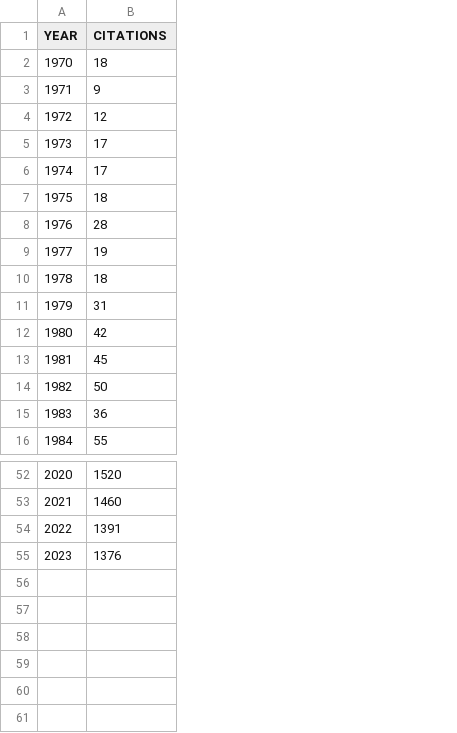
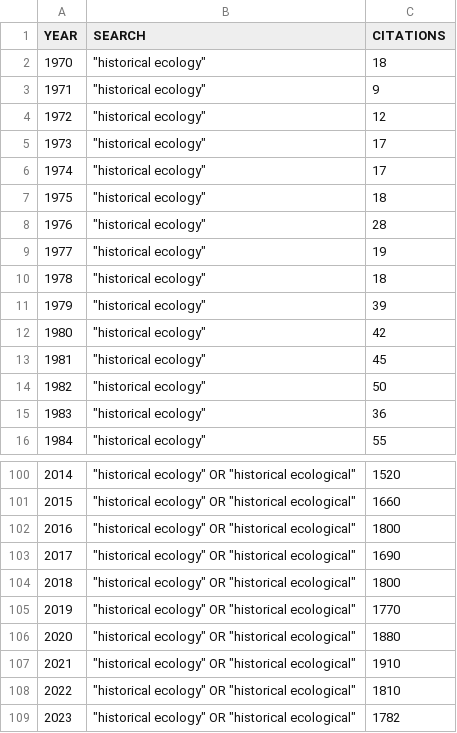
Before and after one commit to vanhoutan/historical_20Qs, a CSV file: data/citations.csv, drawn as a sheet; only a part is shown, gaps mark what is left out; addresses are those after the commit; the diff covers the shown part only; the diff names each change by its address in the sheet, - before the commit and + after, or states it on an @@ line.

```diff
--- a/data/citations.csv
+++ b/data/citations.csv
+column B (SEARCH), rows 2-16: all "historical ecology"; rows 100-103: all "historical ecology" OR "historical ecological"
-C11 (CITATIONS): 31
+C11 (CITATIONS): 39
@@ column A (YEAR) renumbered between rows 51 and 103 @@
-C101 (CITATIONS): 1460
+C101 (CITATIONS): 1660
-C102 (CITATIONS): 1391
+C102 (CITATIONS): 1800
-C103 (CITATIONS): 1376
+C103 (CITATIONS): 1690
+row 104: 2018 | "historical ecology" OR "historical ecological" | 1800
+row 105: 2019 | "historical ecology" OR "historical ecological" | 1770
+row 106: 2020 | "historical ecology" OR "historical ecological" | 1880
+row 107: 2021 | "historical ecology" OR "historical ecological" | 1910
+row 108: 2022 | "historical ecology" OR "historical ecological" | 1810
+row 109: 2023 | "historical ecology" OR "historical ecological" | 1782
```
Also changed, not shown: 48 added rows and 19 edited cells elsewhere in this file, 1 other file.
